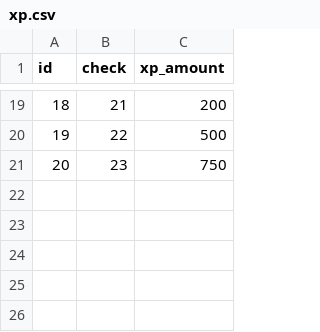
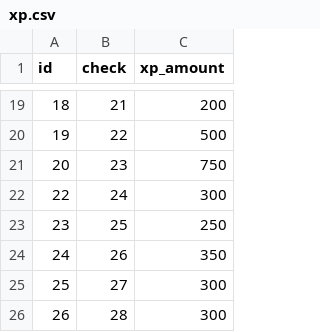
Before and after one commit to AlexeyGordiychenko/scp_info_v1, a CSV file: src/data/xp.csv, drawn as a sheet; only a part is shown, gaps mark what is left out.

```diff
--- a/src/data/xp.csv
+++ b/src/data/xp.csv
@@ -21 +21,6 @@ id,check,xp_amount
 20,23,750
+22,24,300
+23,25,250
+24,26,350
+25,27,300
+26,28,300
```
Also changed, not shown: src/data/checks.csv, src/data/p2p.csv, 1 other file.
